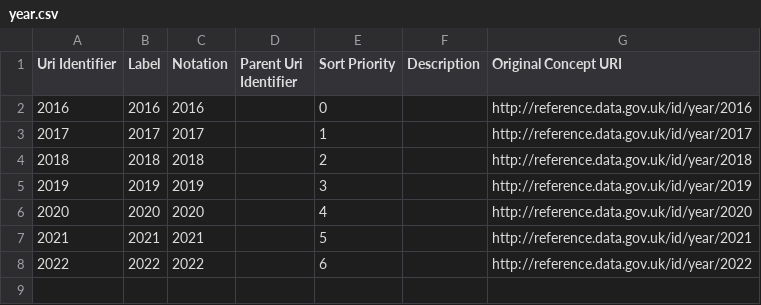
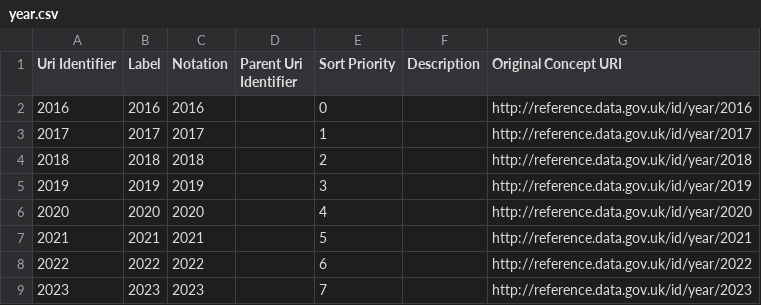
Before and after one commit to GSS-Cogs/family-ESS, a CSV file: out/aged-16-to-64-years-level3-or-above-qualifications-ni/aged-16-to-64-years-level3-or-above-qualifications-ni/year.csv, drawn as a sheet.

```diff
--- a/out/aged-16-to-64-years-level3-or-above-qualifications-ni/aged-16-to-64-years-level3-or-above-qualifications-ni/year.csv
+++ b/out/aged-16-to-64-years-level3-or-above-qualifications-ni/aged-16-to-64-years-level3-or-above-qualifications-ni/year.csv
@@ -8 +8,2 @@ Uri Identifier,Label,Notation,Parent Uri Identifier,Sort Priority,Description,Or
 2022,2022,2022,,6,,http://reference.data.gov.uk/id/year/2022
+2023,2023,2023,,7,,http://reference.data.gov.uk/id/year/2023
```
Also changed, not shown: 12 other files.
